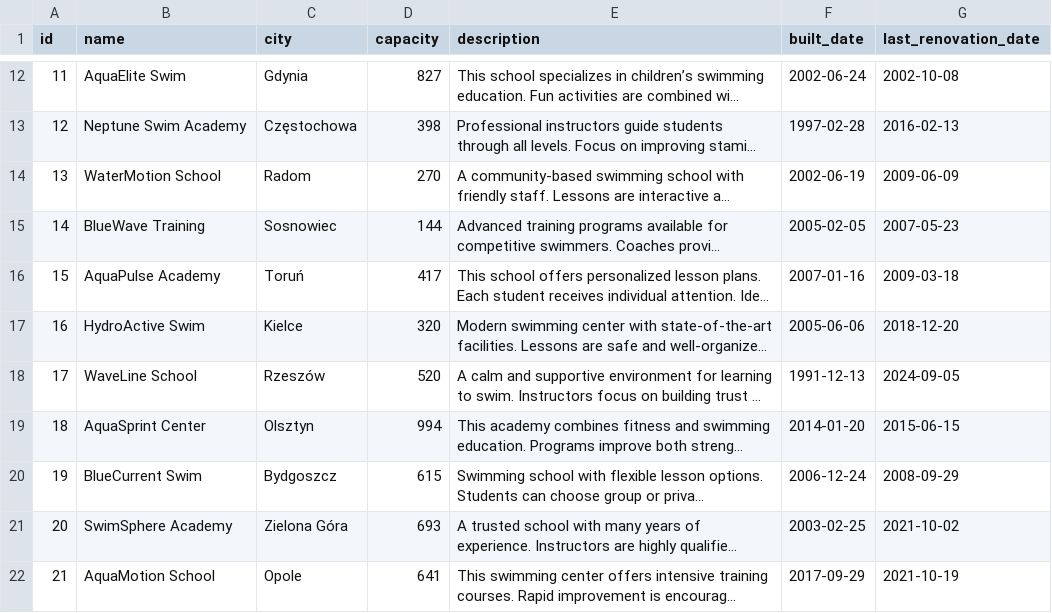
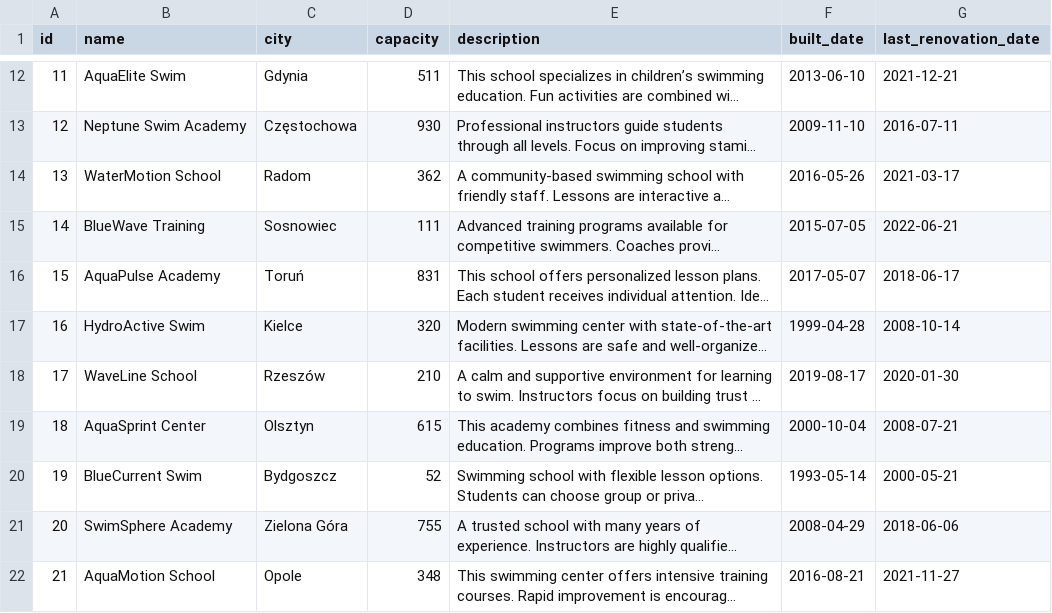
Before and after one commit to alekrol/oracle-docker, a CSV file: data-for-db-import/swimming-schools.csv, drawn as a sheet; only a part is shown, gaps mark what is left out; long unchanged cells end in …; the diff covers the shown part only; the diff names each change by its address in the sheet, - before the commit and + after, or states it on an @@ line.

```diff
--- a/data-for-db-import/swimming-schools.csv
+++ b/data-for-db-import/swimming-schools.csv
-D12 (capacity): 827
+D12 (capacity): 511
-F12 (built_date): 2002-06-24
+F12 (built_date): 2013-06-10
-G12 (last_renovation_date): 2002-10-08
+G12 (last_renovation_date): 2021-12-21
-D13 (capacity): 398
+D13 (capacity): 930
-F13 (built_date): 1997-02-28
+F13 (built_date): 2009-11-10
-G13 (last_renovation_date): 2016-02-13
+G13 (last_renovation_date): 2016-07-11
-D14 (capacity): 270
+D14 (capacity): 362
-F14 (built_date): 2002-06-19
+F14 (built_date): 2016-05-26
-G14 (last_renovation_date): 2009-06-09
+G14 (last_renovation_date): 2021-03-17
-D15 (capacity): 144
+D15 (capacity): 111
-F15 (built_date): 2005-02-05
+F15 (built_date): 2015-07-05
-G15 (last_renovation_date): 2007-05-23
+G15 (last_renovation_date): 2022-06-21
-D16 (capacity): 417
+D16 (capacity): 831
-F16 (built_date): 2007-01-16
+F16 (built_date): 2017-05-07
-G16 (last_renovation_date): 2009-03-18
+G16 (last_renovation_date): 2018-06-17
-F17 (built_date): 2005-06-06
+F17 (built_date): 1999-04-28
-G17 (last_renovation_date): 2018-12-20
+G17 (last_renovation_date): 2008-10-14
-D18 (capacity): 520
+D18 (capacity): 210
-F18 (built_date): 1991-12-13
+F18 (built_date): 2019-08-17
-G18 (last_renovation_date): 2024-09-05
+G18 (last_renovation_date): 2020-01-30
-D19 (capacity): 994
+D19 (capacity): 615
-F19 (built_date): 2014-01-20
+F19 (built_date): 2000-10-04
-G19 (last_renovation_date): 2015-06-15
+G19 (last_renovation_date): 2008-07-21
-D20 (capacity): 615
+D20 (capacity): 52
-F20 (built_date): 2006-12-24
+F20 (built_date): 1993-05-14
-G20 (last_renovation_date): 2008-09-29
+G20 (last_renovation_date): 2000-05-21
-D21 (capacity): 693
+D21 (capacity): 755
-F21 (built_date): 2003-02-25
+F21 (built_date): 2008-04-29
-G21 (last_renovation_date): 2021-10-02
+G21 (last_renovation_date): 2018-06-06
-D22 (capacity): 641
+D22 (capacity): 348
-F22 (built_date): 2017-09-29
+F22 (built_date): 2016-08-21
-G22 (last_renovation_date): 2021-10-19
+G22 (last_renovation_date): 2021-11-27
```
Also changed, not shown: 117 edited cells elsewhere in this file, example-data/first-names.csv, example-data/last-names.csv, 4 other files.
